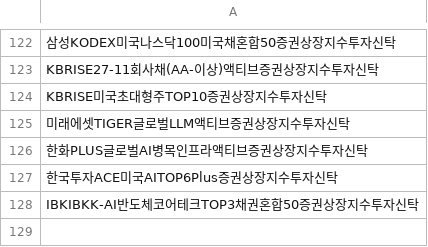
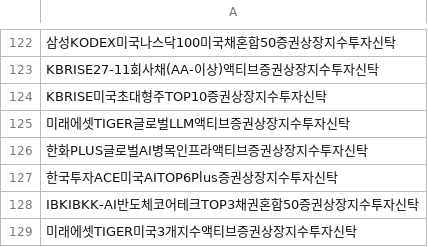
Before and after one commit to sungin-etf/NewETFKR, a CSV file: DB_DART.csv, drawn as a sheet; only a part is shown, gaps mark what is left out; the diff names each change by its address in the sheet, - before the commit and + after, or states it on an @@ line.

```diff
--- a/DB_DART.csv
+++ b/DB_DART.csv
+row 129: 미래에셋TIGER미국3개지수액티브증권상장지수투자신탁
```
